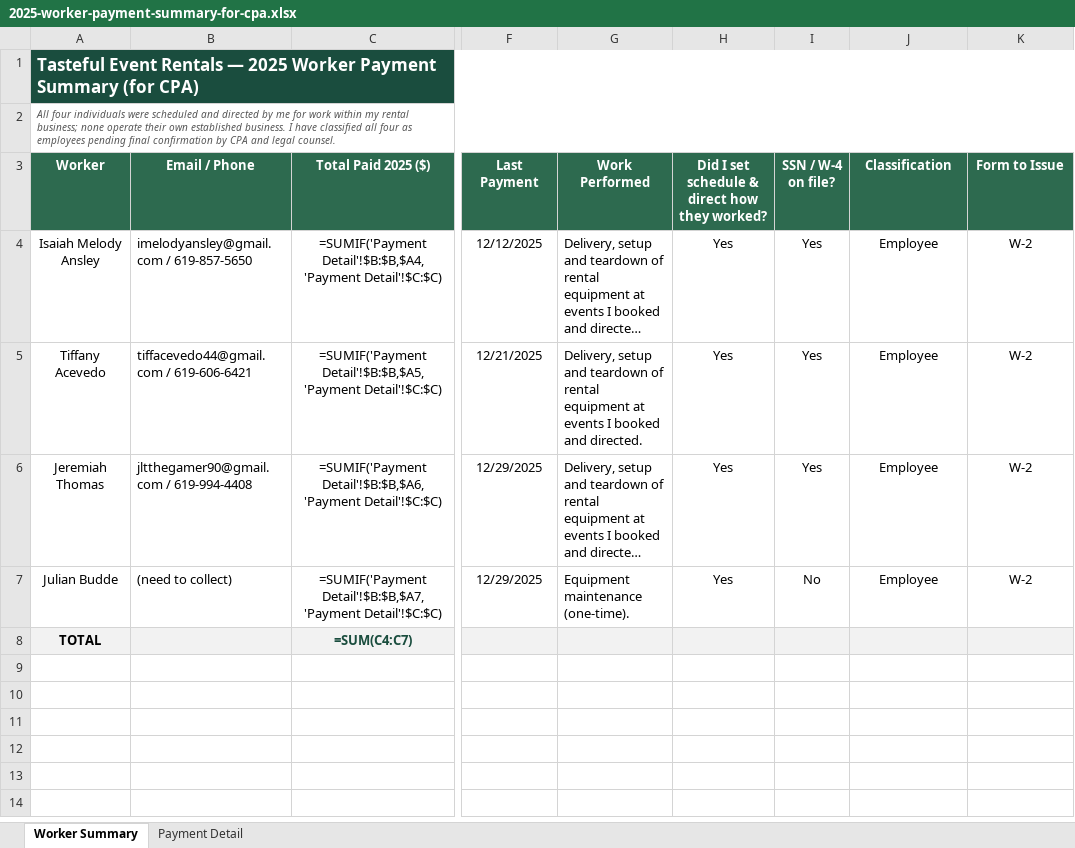
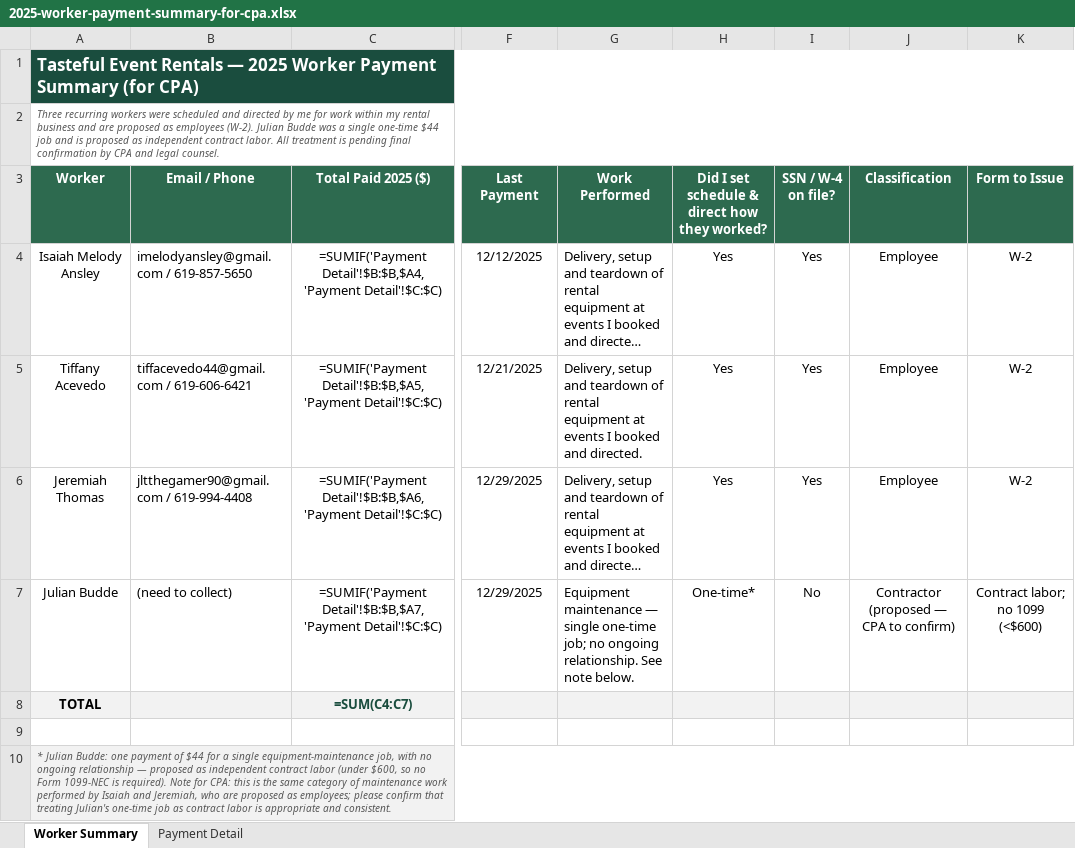
Before and after one commit to seaninsd94/TER-revamp, an Excel workbook: 2025-worker-payment-summary-for-cpa.xlsx, sheet Worker Summary, drawn as a sheet; only a part is shown, gaps mark what is left out; long unchanged cells end in …; values as stored, in another font and other column widths than the file's, no borders; formulas without a stored value are shown as written; rows hold the shown columns only; the diff names each change by its address in the sheet, - before the commit and + after, or states it on an @@ line.

```diff
--- a/2025-worker-payment-summary-for-cpa.xlsx (sheet Worker Summary)
+++ b/2025-worker-payment-summary-for-cpa.xlsx (sheet Worker Summary)
-A2 (Worker): All four individuals were scheduled and directed by me for work within my rental business; none operate their own established business. I have classified all four as employees pending final…
+A2 (Worker): Three recurring workers were scheduled and directed by me for work within my rental business and are proposed as employees (W-2). Julian Budde was a single one-time $44 job and is proposed as independent contract labor. All treatment is pending final…
-G7 (Work Performed): Equipment maintenance (one-time).
+G7 (Work Performed): Equipment maintenance — single one-time job; no ongoing relationship. See note below.
-H7: Yes
+H7: One-time*
-J7 (Classification): Employee
+J7 (Classification): Contractor (proposed — CPA to confirm)
-K7 (Form to Issue): W-2
+K7 (Form to Issue): Contract labor; no 1099 (<$600)
+row 9: (empty)
+row 10: * Julian Budde: one payment of $44 for a single equipment-maintenance job, with no ongoing relationship — proposed as independent contract labor (under $600, so no Form 1099-NEC is required). Note for CPA: this is the same category of maintenance work performed by Isaiah and Jeremiah, who are proposed as employees; please confirm that treating Julian's one-time job as contract labor is appropriate and consistent.
```
